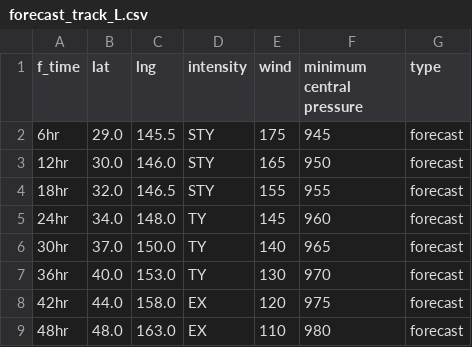
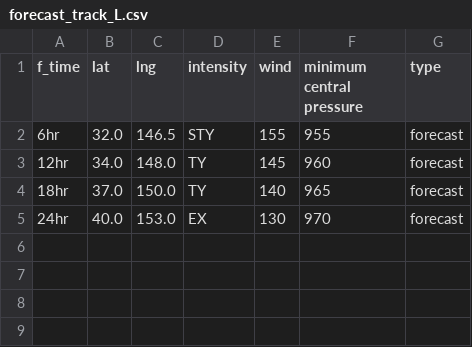
Before and after one commit to zax41006-bot/TC-Track, a CSV file: forecast_track_L.csv, drawn as a sheet.

Commit message:
Update forecast_track_L.csv

```diff
--- a/forecast_track_L.csv
+++ b/forecast_track_L.csv
@@ -1,9 +1,5 @@
 f_time,lat,lng,intensity,wind,minimum central pressure,type
-6hr,29.0,145.5,STY,175,945,forecast
-12hr,30.0,146.0,STY,165,950,forecast
-18hr,32.0,146.5,STY,155,955,forecast
-24hr,34.0,148.0,TY,145,960,forecast
-30hr,37.0,150.0,TY,140,965,forecast
-36hr,40.0,153.0,TY,130,970,forecast
-42hr,44.0,158.0,EX,120,975,forecast
-48hr,48.0,163.0,EX,110,980,forecast
+6hr,32.0,146.5,STY,155,955,forecast
+12hr,34.0,148.0,TY,145,960,forecast
+18hr,37.0,150.0,TY,140,965,forecast
+24hr,40.0,153.0,EX,130,970,forecast
```
